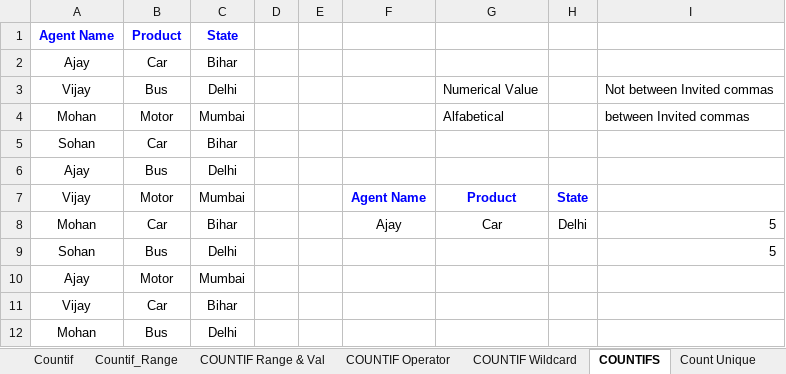
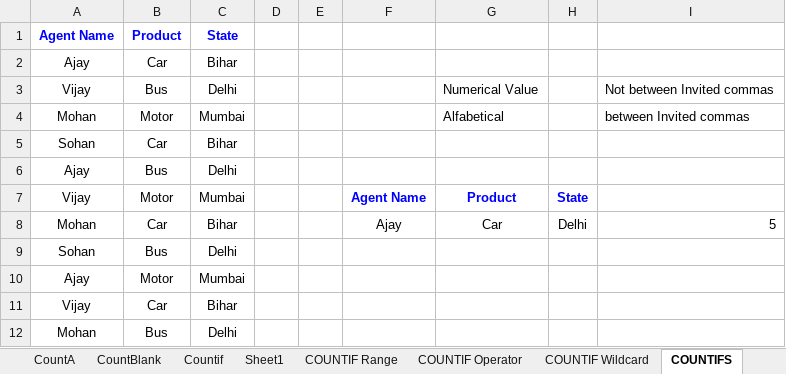
Before and after one commit to Gunjankumarguptagrd/Advanced-Excel-and-Dashboard, an Excel workbook: Count Text _ Number.xlsx, sheet COUNTIFS, drawn as a sheet; only a part is shown; values as stored, in another font and other column widths than the file's, no borders; the diff names each change by its address in the sheet, - before the commit and + after, or states it on an @@ line.

```diff
--- a/Count Text _ Number.xlsx (sheet COUNTIFS)
+++ b/Count Text _ Number.xlsx (sheet COUNTIFS)
-sheet tab: Countif_Range
+sheet tab: Sheet1
-sheet tab: COUNTIF Range & Val
+sheet tab: COUNTIF Range
-I9: 5
+I9: (empty)
```
Also changed, not shown: sheet Example, sheet Count Unique, sheet Count, sheet CountA, sheet CountBlank, sheet Countif, 3 other files.
